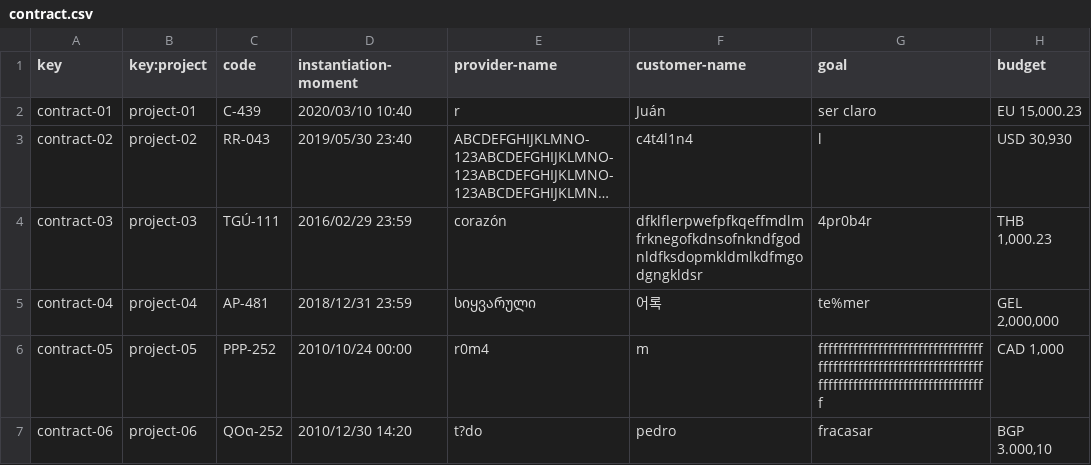
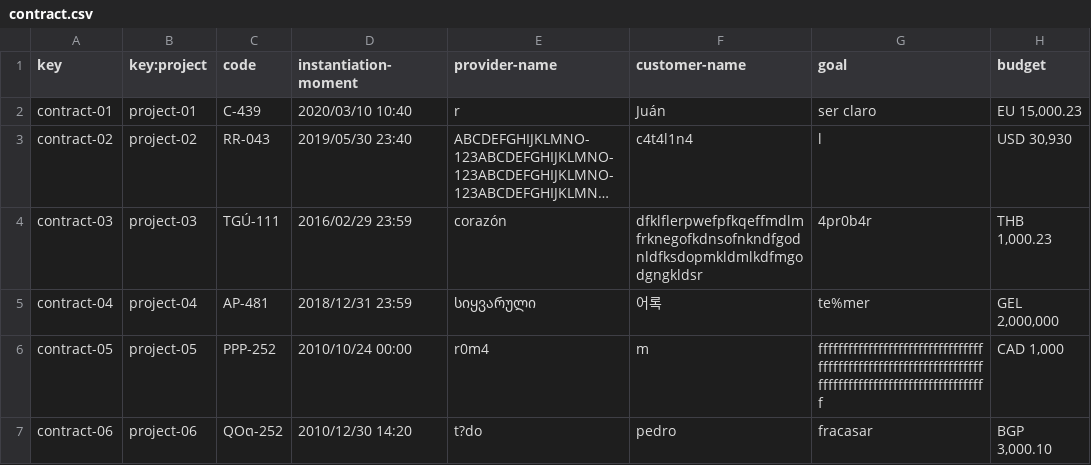
Before and after one commit to luchersol/Acme-SF-D03, a CSV file: src/main/webapp/WEB-INF/resources/sample-data/contract.csv, drawn as a sheet; long unchanged cells end in ….

Commit message:
Update contract.csv
Cambiando un error del csv

```diff
--- a/src/main/webapp/WEB-INF/resources/sample-data/contract.csv
+++ b/src/main/webapp/WEB-INF/resources/sample-data/contract.csv
@@ -6,2 +6,2 @@ contract-04,project-04,AP-481,2018/12/31 23:59,სიყვარული,어
 contract-05,project-05,PPP-252,2010/10/24 00:00,r0m4,m,ffffffffffffffffffffffffffffffffffffffffffffffffffffffffffffffffffffffffffffffffffffffffffffffffffff,"CAD 1,000"
-contract-06,project-06,QOต-252,2010/12/30 14:20,t?do,pedro,fracasar,"BGP 3.000,10"
+contract-06,project-06,QOต-252,2010/12/30 14:20,t?do,pedro,fracasar,"BGP 3,000.10"
```
